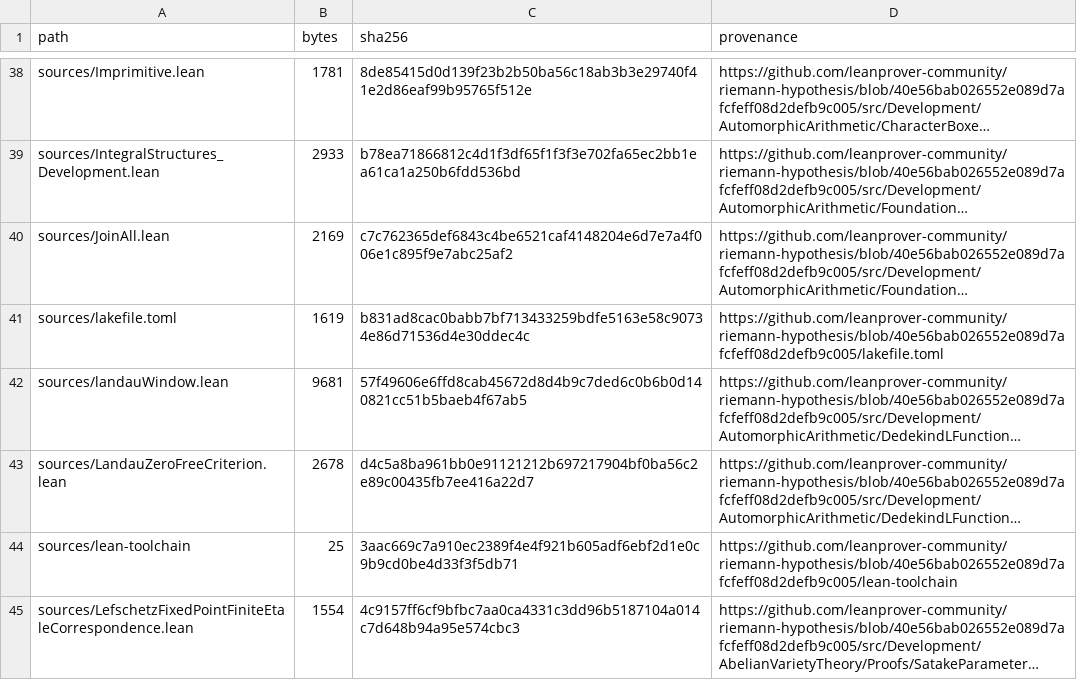
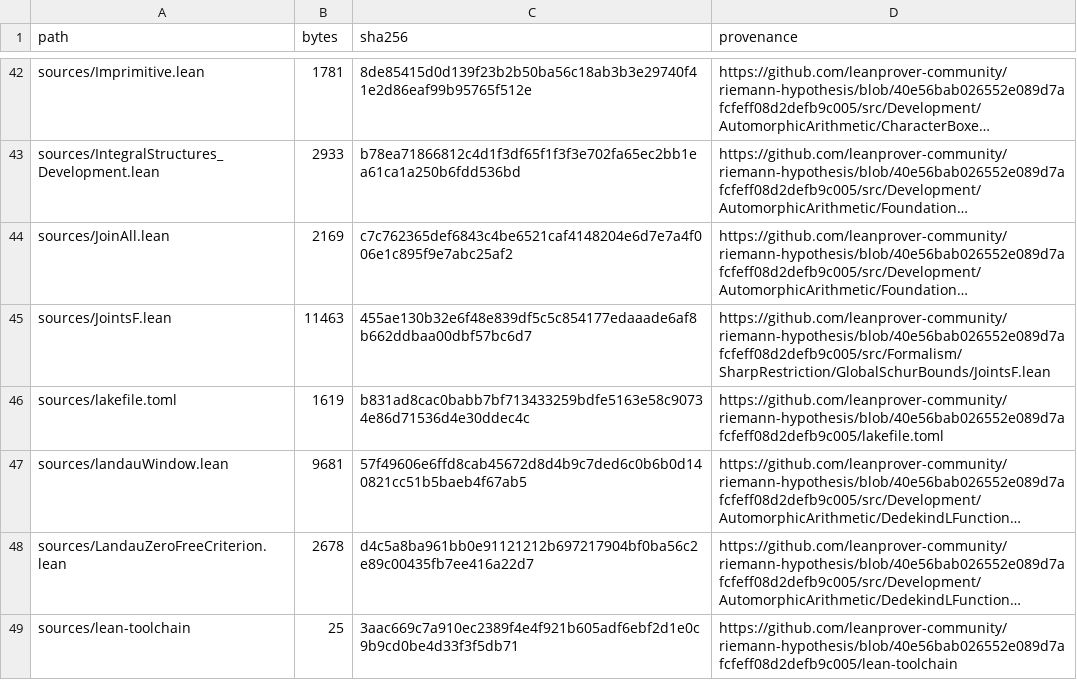
Before and after one commit to Grativy6/rh_proof_redteam, a TSV file: receipt-archives/gemini-neon/SOURCE-MANIFEST.tsv, drawn as a sheet; only a part is shown, gaps mark what is left out; the shorter side is filled out with more unchanged rows; long unchanged cells end in …; the diff covers the shown part only; the diff names each change by its address in the sheet, - before the commit and + after, or states it on an @@ line.

```diff
--- a/receipt-archives/gemini-neon/SOURCE-MANIFEST.tsv
+++ b/receipt-archives/gemini-neon/SOURCE-MANIFEST.tsv
+row 45: sources/JointsF.lean | 11463 | 455ae130b32e6f48e839df5c5c854177edaaade6af8b662ddbaa00dbf57bc6d7 | https://github.com/leanprover-community/riemann-hypothesis/blob/40e56bab026552e089d7afcfeff08d2defb9c005/src/Formalism/SharpRestriction/GlobalSchurBounds/JointsF.lean
```
Also changed, not shown: 18 added rows elsewhere in this file, 26 other files.
